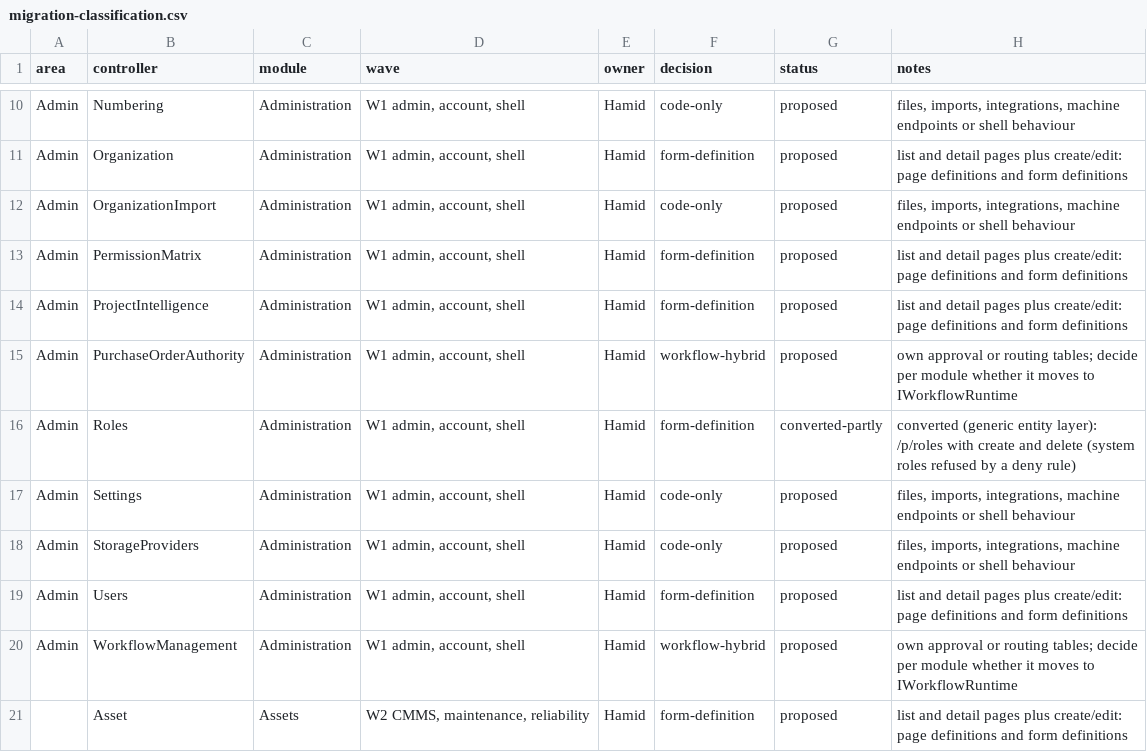
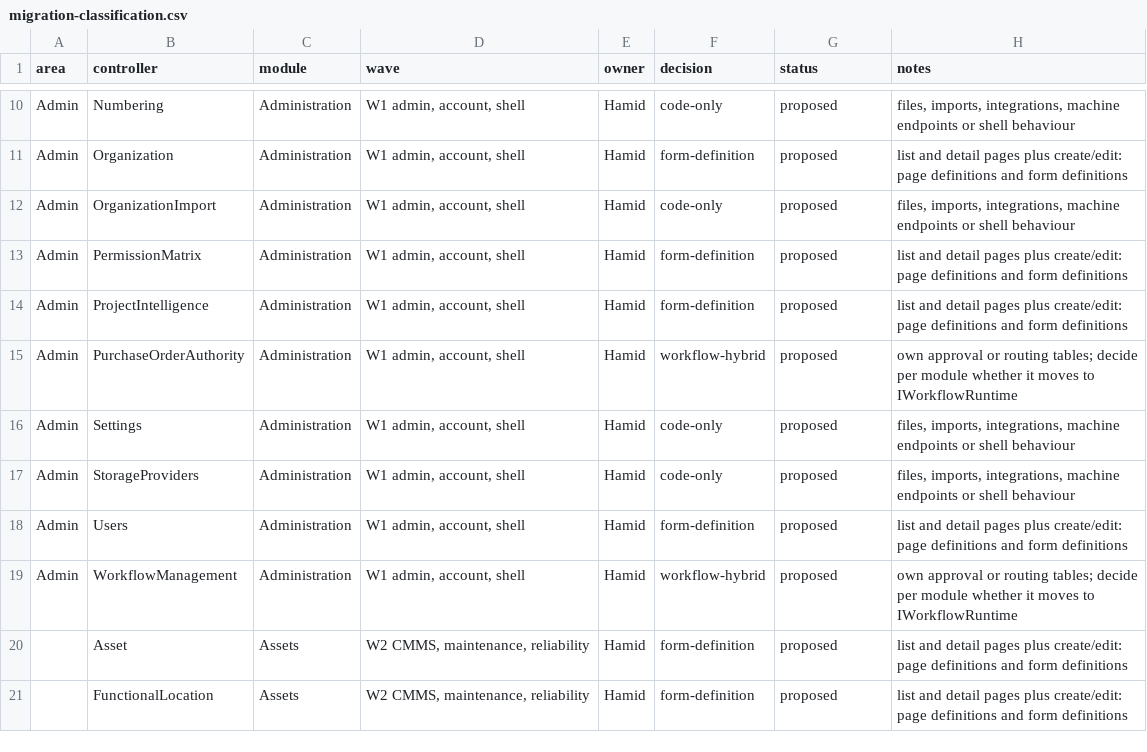
Before and after one commit to atapems-tech/PEMS, a CSV file: plan/migration-classification.csv, drawn as a sheet; only a part is shown, gaps mark what is left out; the shorter side is filled out with more unchanged rows.

```diff
--- a/plan/migration-classification.csv
+++ b/plan/migration-classification.csv
@@ -15,3 +15,2 @@ Admin,ProjectIntelligence,Administration,"W1 admin, account, shell",Hamid,form-d
 Admin,PurchaseOrderAuthority,Administration,"W1 admin, account, shell",Hamid,workflow-hybrid,proposed,own approval or routing tables; decide per module whether it moves to IWorkflowRuntime
-Admin,Roles,Administration,"W1 admin, account, shell",Hamid,form-definition,converted-partly,converted (generic entity layer): /p/roles with create and delete (system roles refused by a deny rule)
 Admin,Settings,Administration,"W1 admin, account, shell",Hamid,code-only,proposed,"files, imports, integrations, machine endpoints or shell behaviour"
```
Also changed, not shown: 11 other files.
